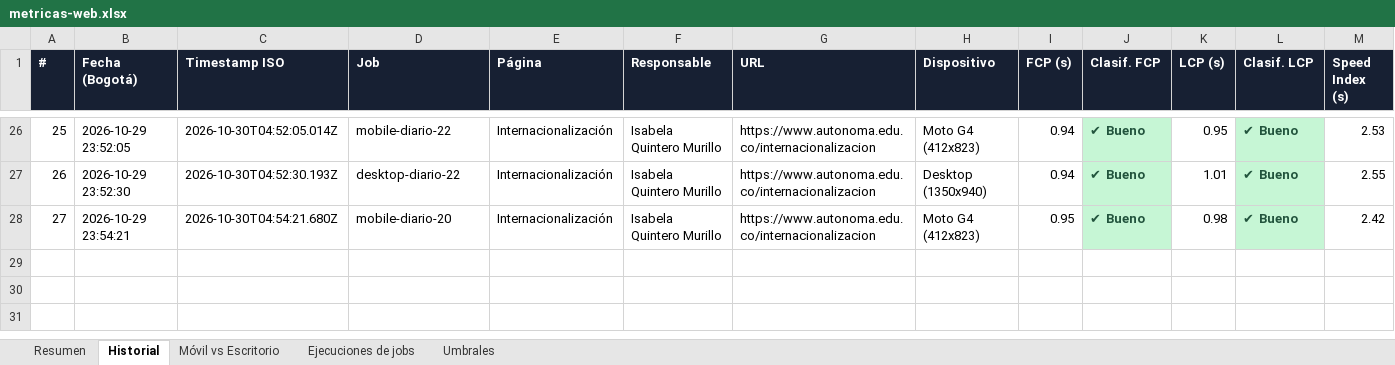
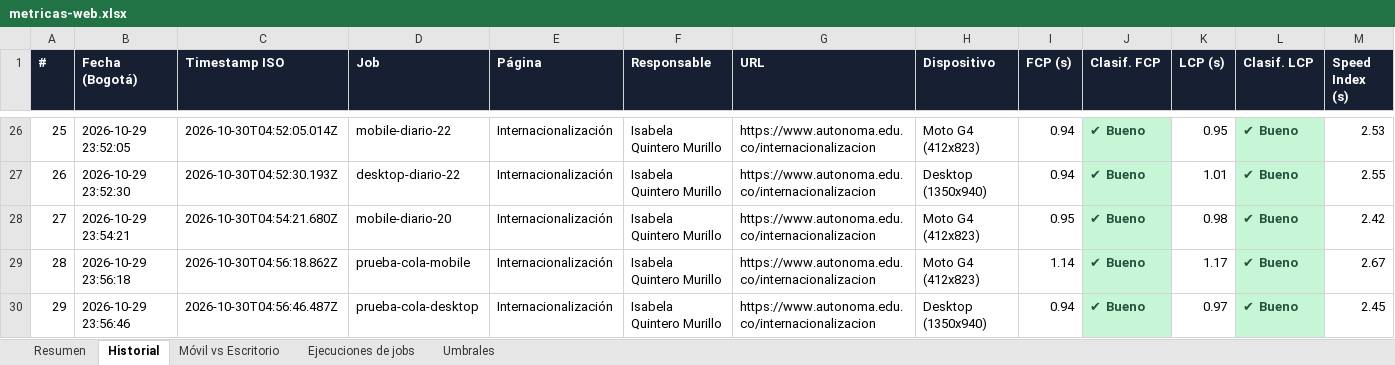
Before and after one commit to cristiancamilosalazararenas/Proyecto-Metricas-Web, an Excel workbook: spreadsheet/metricas-web.xlsx, sheet Historial, drawn as a sheet; only a part is shown, gaps mark what is left out; values as stored, in another font and other column widths than the file's, no borders; rows hold the shown columns only; the diff names each change by its address in the sheet, - before the commit and + after, or states it on an @@ line.

Commit message:
feat(scheduler): ejecutar jobs en cola secuencial y permitir ejecucion inmediata
- Los jobs que coinciden en la misma hora (movil y escritorio a las 20:00 y
  22:00) se ejecutan uno despues del otro para que dos Chrome no compitan por
  CPU y red y alteren las metricas de Lighthouse.
- `npm run scheduler -- --run-now <jobId|all>` ejecuta jobs por el mismo flujo
  del scheduler y termina; sirve para probarlo y capturar evidencias.
- Las ejecuciones lanzadas por el scheduler se registran con origen
  "scheduler" en data/job-runs.json y en el spreadsheet.
- Se incluye la prueba realizada: dos jobs de prueba programados a las 23:56
  (America/Bogota) se ejecutaron en cola y actualizaron JSON y spreadsheet.

```diff
--- a/spreadsheet/metricas-web.xlsx (sheet Historial)
+++ b/spreadsheet/metricas-web.xlsx (sheet Historial)
+row 29: 28 | 2026-10-29 23:56:18 | 2026-10-30T04:56:18.862Z | prueba-cola-mobile | Internacionalización | Isabela Quintero Murillo | https://www.autonoma.edu.co/internacionalizacion | Moto G4 (412x823) | 1.14 | ✔ Bueno | 1.17 | ✔ Bueno | 2.67
+row 30: 29 | 2026-10-29 23:56:46 | 2026-10-30T04:56:46.487Z | prueba-cola-desktop | Internacionalización | Isabela Quintero Murillo | https://www.autonoma.edu.co/internacionalizacion | Desktop (1350x940) | 0.94 | ✔ Bueno | 0.97 | ✔ Bueno | 2.45
```
Also changed, not shown: sheet Ejecuciones de jobs, sheet Resumen, sheet Móvil vs Escritorio, 3 other files.
